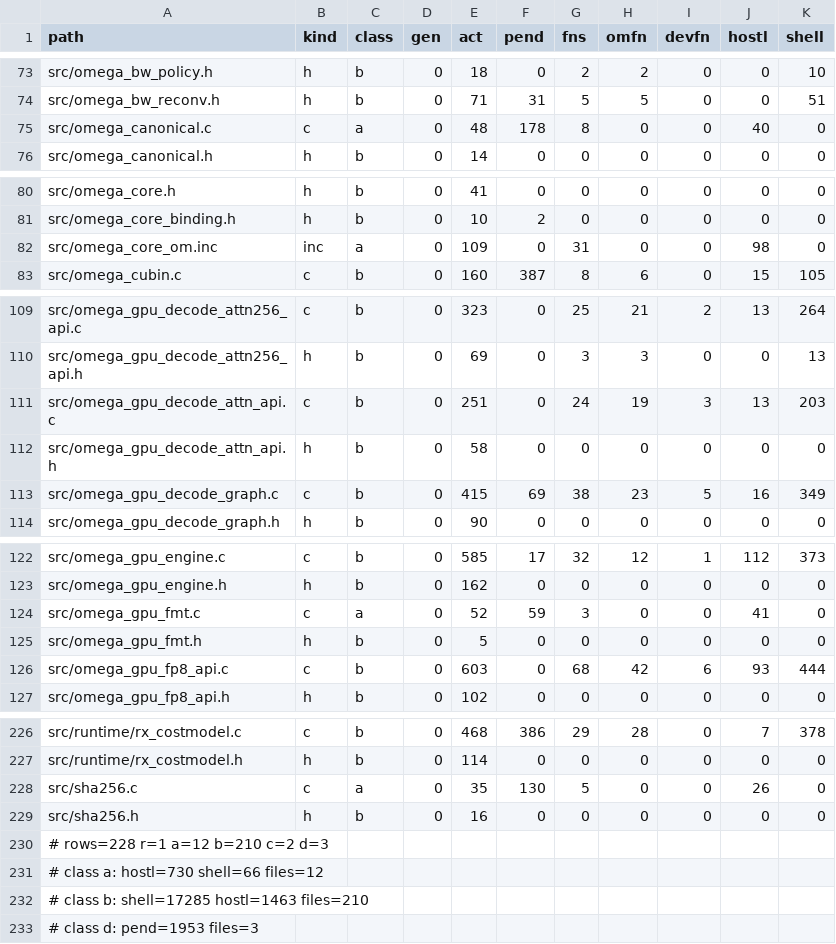
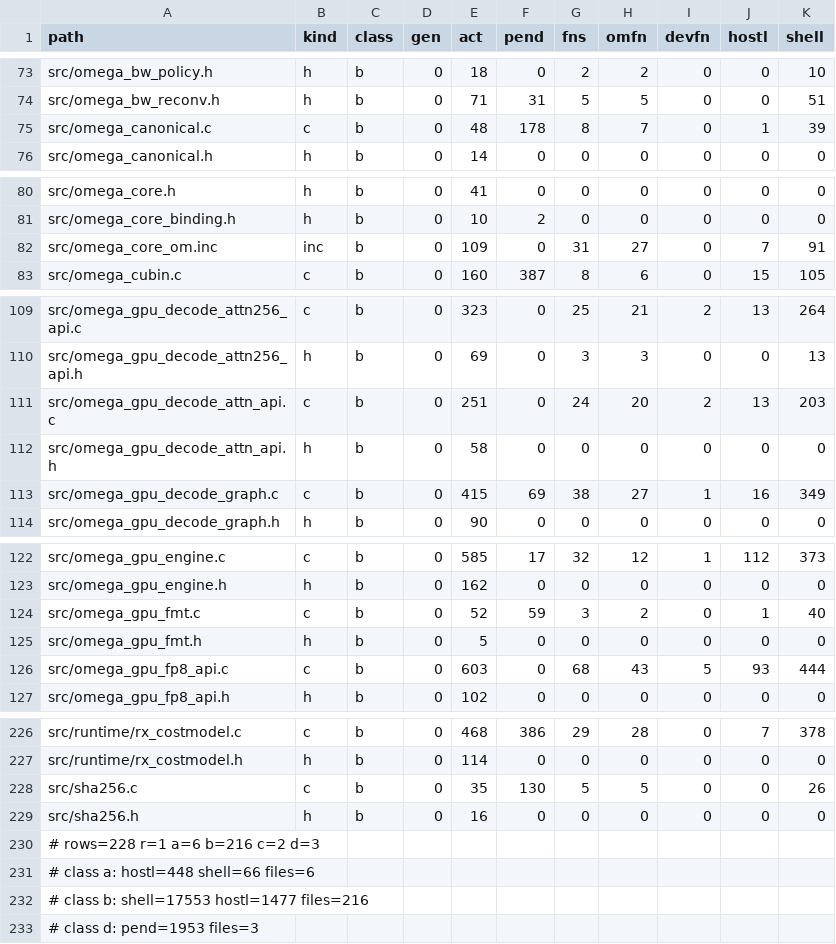
Before and after one commit to drakestapleton/omega-mv, a TSV file: gpu/runtime/CLASSES.tsv, drawn as a sheet; only a part is shown, gaps mark what is left out; the diff covers the shown part only.

Commit message:
gpu/runtime: CORE_CALL and CORE_VOID calls count as Omega calls
src/omega_core_binding.h defines CORE_CALL(name, ...) as omega_##name(...) and CORE_VOID on top of it, so
inside a function a name right after CORE_CALL( or CORE_VOID( calls omega_ plus that name; when that is an
Omega unit the function hands its work to Omega. New test cases (one Omega, one host) and mutant row
cfacts-corecall; the Python reference outside the tree gives the same bytes. CLASSES.tsv regenerated.

```diff
--- a/gpu/runtime/CLASSES.tsv
+++ b/gpu/runtime/CLASSES.tsv
@@ -74,3 +74,3 @@ src/omega_bw_policy.h	h	b	0	18	0	2	2	0	0	10
 src/omega_bw_reconv.h	h	b	0	71	31	5	5	0	0	51
-src/omega_canonical.c	c	a	0	48	178	8	0	0	40	0
+src/omega_canonical.c	c	b	0	48	178	8	7	0	1	39
 src/omega_canonical.h	h	b	0	14	0	0	0	0	0	0
@@ -81,3 +81,3 @@ src/omega_core.h	h	b	0	41	0	0	0	0	0	0
 src/omega_core_binding.h	h	b	0	10	2	0	0	0	0	0
-src/omega_core_om.inc	inc	a	0	109	0	31	0	0	98	0
+src/omega_core_om.inc	inc	b	0	109	0	31	27	0	7	91
 src/omega_cubin.c	c	b	0	160	387	8	6	0	15	105
@@ -110,5 +110,5 @@ src/omega_gpu_decode_attn256_api.c	c	b	0	323	0	25	21	2	13	264
 src/omega_gpu_decode_attn256_api.h	h	b	0	69	0	3	3	0	0	13
-src/omega_gpu_decode_attn_api.c	c	b	0	251	0	24	19	3	13	203
+src/omega_gpu_decode_attn_api.c	c	b	0	251	0	24	20	2	13	203
 src/omega_gpu_decode_attn_api.h	h	b	0	58	0	0	0	0	0	0
-src/omega_gpu_decode_graph.c	c	b	0	415	69	38	23	5	16	349
+src/omega_gpu_decode_graph.c	c	b	0	415	69	38	27	1	16	349
 src/omega_gpu_decode_graph.h	h	b	0	90	0	0	0	0	0	0
@@ -123,5 +123,5 @@ src/omega_gpu_engine.c	c	b	0	585	17	32	12	1	112	373
 src/omega_gpu_engine.h	h	b	0	162	0	0	0	0	0	0
-src/omega_gpu_fmt.c	c	a	0	52	59	3	0	0	41	0
+src/omega_gpu_fmt.c	c	b	0	52	59	3	2	0	1	40
 src/omega_gpu_fmt.h	h	b	0	5	0	0	0	0	0	0
-src/omega_gpu_fp8_api.c	c	b	0	603	0	68	42	6	93	444
+src/omega_gpu_fp8_api.c	c	b	0	603	0	68	43	5	93	444
 src/omega_gpu_fp8_api.h	h	b	0	102	0	0	0	0	0	0
@@ -227,7 +227,7 @@ src/runtime/rx_costmodel.c	c	b	0	468	386	29	28	0	7	378
 src/runtime/rx_costmodel.h	h	b	0	114	0	0	0	0	0	0
-src/sha256.c	c	a	0	35	130	5	0	0	26	0
+src/sha256.c	c	b	0	35	130	5	5	0	0	26
 src/sha256.h	h	b	0	16	0	0	0	0	0	0
-# rows=228 r=1 a=12 b=210 c=2 d=3
-# class a: hostl=730 shell=66 files=12
-# class b: shell=17285 hostl=1463 files=210
+# rows=228 r=1 a=6 b=216 c=2 d=3
+# class a: hostl=448 shell=66 files=6
+# class b: shell=17553 hostl=1477 files=216
 # class d: pend=1953 files=3
```
Also changed, not shown: 20 edited cells elsewhere in this file, gpu/runtime/checks.tsv, gpu/runtime/cudapp-cfacts.tsv, 6 other files.
